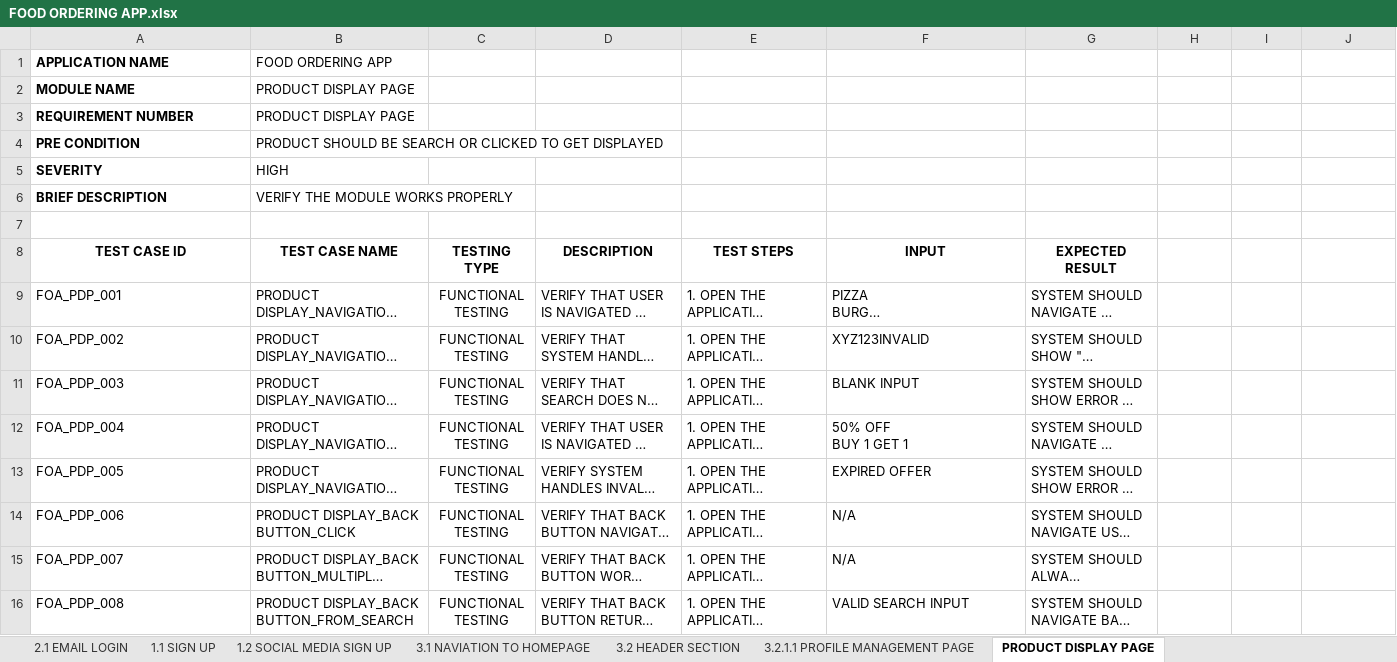
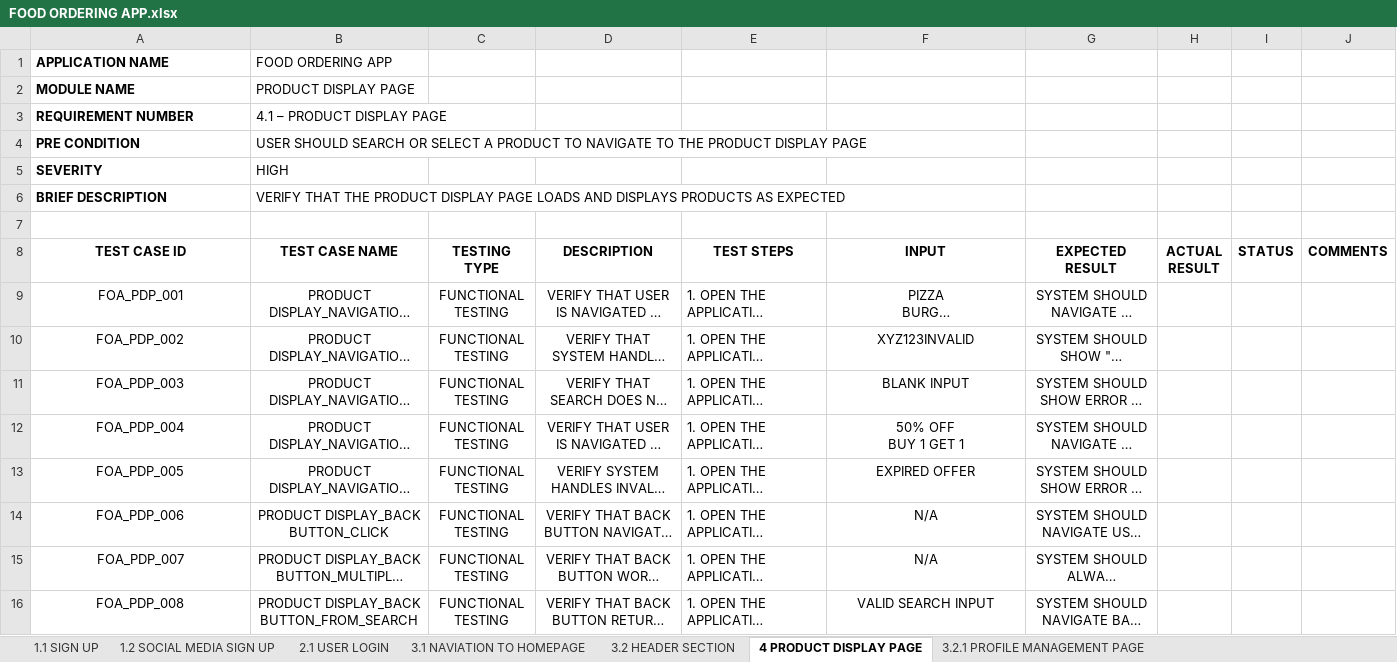
Before and after one commit to arushtripathi121/Testing, an Excel workbook: FOOD ORDERING APP.xlsx, sheet 4 PRODUCT DISPLAY PAGE, drawn as a sheet; only a part is shown; long unchanged cells end in …; values as stored, in another font and other column widths than the file's, no borders; the diff covers the shown part only; the diff names each change by its address in the sheet, - before the commit and + after, or states it on an @@ line.

Commit message:
Add files via upload

```diff
--- a/FOOD ORDERING APP.xlsx (sheet 4 PRODUCT DISPLAY PAGE)
+++ b/FOOD ORDERING APP.xlsx (sheet 4 PRODUCT DISPLAY PAGE)
-sheet tab: 2.1 EMAIL LOGIN
+sheet tab: 2.1 USER LOGIN
-sheet tab: 3.2.1.1 PROFILE MANAGEMENT PAGE
+sheet tab: 3.2.1 PROFILE MANAGEMENT PAGE
-sheet tab: PRODUCT DISPLAY PAGE
+sheet tab: 4 PRODUCT DISPLAY PAGE
@@ sheet tab order changed: 1.1 SIGN UP | 1.2 SOCIAL MEDIA SIGN UP | 2.1 USER LOGIN | 3.1 NAVIATION TO HOMEPAGE | 3.2 HEADER SECTION | 4 PRODUCT DISPLAY PAGE | 3.2.1 PROFILE MANAGEMENT PAGE @@
-B3 (TEST CASE NAME): PRODUCT DISPLAY PAGE
+B3 (TEST CASE NAME): 4.1 – PRODUCT DISPLAY PAGE
-B4 (TEST CASE NAME): PRODUCT SHOULD BE SEARCH OR CLICKED TO GET DISPLAYED
+B4 (TEST CASE NAME): USER SHOULD SEARCH OR SELECT A PRODUCT TO NAVIGATE TO THE PRODUCT DISPLAY PAGE
-B6 (TEST CASE NAME): VERIFY THE MODULE WORKS PROPERLY
+B6 (TEST CASE NAME): VERIFY THAT THE PRODUCT DISPLAY PAGE LOADS AND DISPLAYS PRODUCTS AS EXPECTED
-H8: (empty)
+H8: ACTUAL RESULT
-I8: (empty)
+I8: STATUS
-J8: (empty)
+J8: COMMENTS
-A9:B16 alignment: left
+A9:B16 alignment: center
-D9:D16 alignment: left
+D9:D16 alignment: center
-F9:G16 alignment: left
+F9:G16 alignment: center
```
Also changed, not shown: 6 edited cells and cell formats elsewhere in this sheet, sheet 3.2.1 PROFILE MANAGEMENT PAGE, sheet 3.2 HEADER SECTION, sheet 3.1 NAVIATION TO HOMEPAGE, sheet 1.2 SOCIAL MEDIA SIGN UP, sheet 2.1 USER LOGIN, sheet 1.1 SIGN UP.
